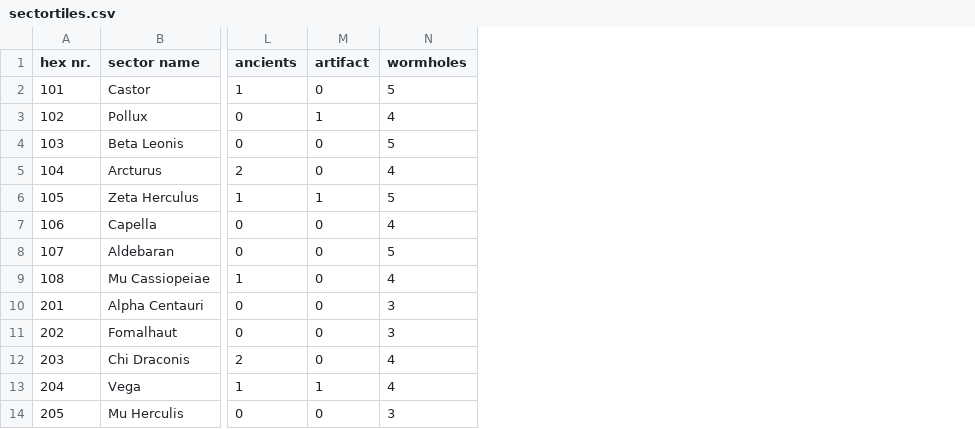
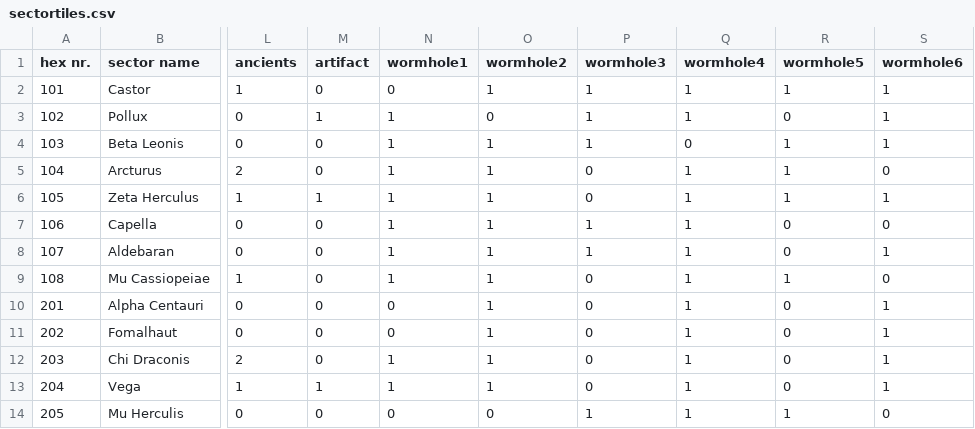
Before and after one commit to RobRendell/pyeclipse-boardgame, a CSV file: Eclipse/src/data/sectortiles.csv, drawn as a sheet; only a part is shown, gaps mark what is left out; removed rows and columns are numbered as before the commit, all else as after; the diff names each change by its address in the sheet, - before the commit and + after, or states it on an @@ line.

Commit message:
Adding the wormholes. Working on sector rotation.

```diff
--- a/Eclipse/src/data/sectortiles.csv
+++ b/Eclipse/src/data/sectortiles.csv
-column N (wormholes), rows 2-14: 5 | 4 | 5 | 4 | 5 | 4 | 5 | 4 | 3 | 3 | 4 | 4 | 3
+column N (wormhole1), rows 2-14: 0 | 1 | 1 | 1 | 1 | 1 | 1 | 1 | 0 | 0 | 1 | 1 | 0
+column O (wormhole2), rows 2-14: 1 | 0 | 1 | 1 | 1 | 1 | 1 | 1 | 1 | 1 | 1 | 1 | 0
+column P (wormhole3), rows 2-14: 1 | 1 | 1 | 0 | 0 | 1 | 1 | 0 | 0 | 0 | 0 | 0 | 1
+column Q (wormhole4), rows 2-14: 1 | 1 | 0 | 1 | 1 | 1 | 1 | 1 | 1 | 1 | 1 | 1 | 1
+column R (wormhole5), rows 2-14: 1 | 0 | 1 | 1 | 1 | 0 | 0 | 1 | 0 | 0 | 0 | 0 | 1
+column S (wormhole6), rows 2-14: 1 | 1 | 1 | 0 | 1 | 0 | 1 | 0 | 1 | 1 | 1 | 1 | 0
```
Also changed, not shown: 6 other files.
